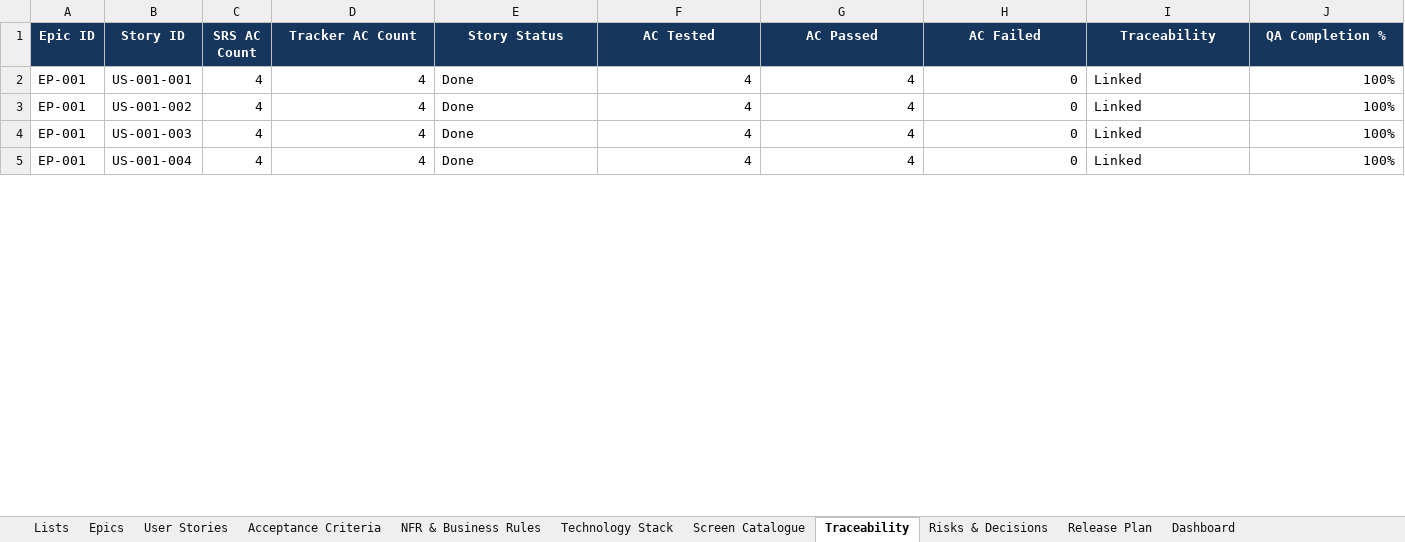
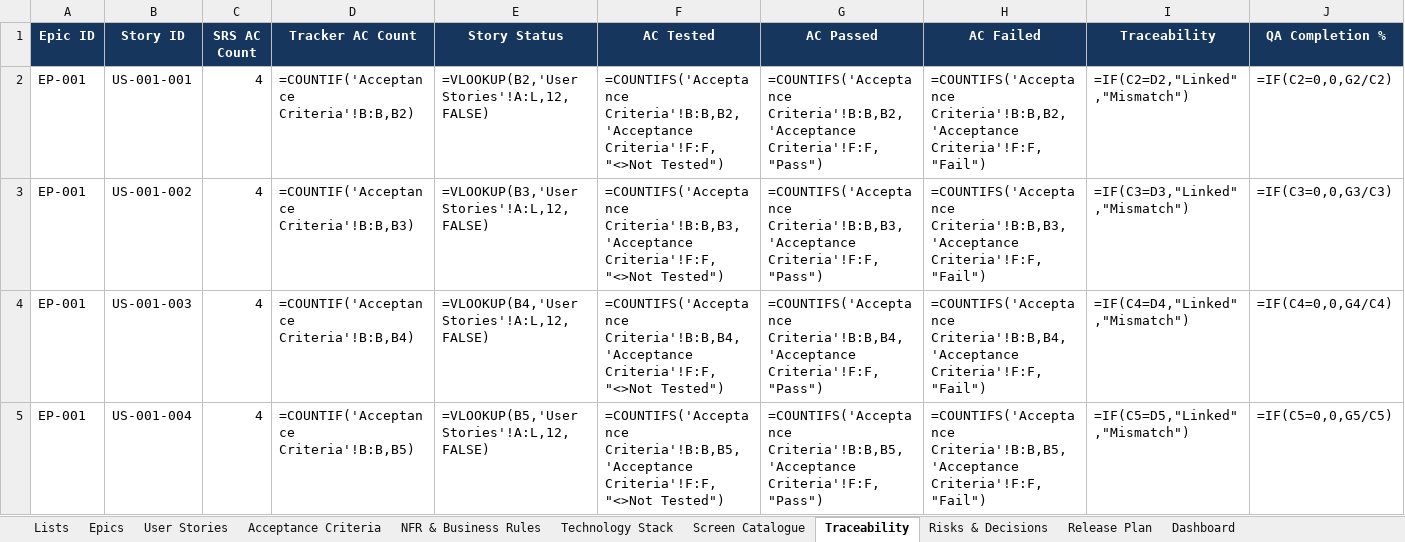
Before and after one commit to Amaanfaiz/Attendance-Task-Management-System, an Excel workbook: docs/Requirements_Tracker_v1.0.xlsx, sheet Traceability, drawn as a sheet; only a part is shown; values as stored, in another font and other column widths than the file's, no borders; formulas without a stored value are shown as written; conditional formats and table styles not drawn; the diff covers the shown part only; the diff names each change by its address in the sheet, - before the commit and + after, or states it on an @@ line.

```diff
--- a/docs/Requirements_Tracker_v1.0.xlsx (sheet Traceability)
+++ b/docs/Requirements_Tracker_v1.0.xlsx (sheet Traceability)
-D2 (Tracker AC Count): 4
+D2 (Tracker AC Count): =COUNTIF('Acceptance Criteria'!B:B,B2)
-E2 (Story Status): Done
+E2 (Story Status): =VLOOKUP(B2,'User Stories'!A:L,12,FALSE)
-F2 (AC Tested): 4
+F2 (AC Tested): =COUNTIFS('Acceptance Criteria'!B:B,B2,'Acceptance Criteria'!F:F,"<>Not Tested")
-G2 (AC Passed): 4
+G2 (AC Passed): =COUNTIFS('Acceptance Criteria'!B:B,B2,'Acceptance Criteria'!F:F,"Pass")
-H2 (AC Failed): 0
+H2 (AC Failed): =COUNTIFS('Acceptance Criteria'!B:B,B2,'Acceptance Criteria'!F:F,"Fail")
-I2 (Traceability): Linked
+I2 (Traceability): =IF(C2=D2,"Linked","Mismatch")
-J2 (QA Completion %): 100%
+J2 (QA Completion %): =IF(C2=0,0,G2/C2)
-D3 (Tracker AC Count): 4
+D3 (Tracker AC Count): =COUNTIF('Acceptance Criteria'!B:B,B3)
-E3 (Story Status): Done
+E3 (Story Status): =VLOOKUP(B3,'User Stories'!A:L,12,FALSE)
-F3 (AC Tested): 4
+F3 (AC Tested): =COUNTIFS('Acceptance Criteria'!B:B,B3,'Acceptance Criteria'!F:F,"<>Not Tested")
-G3 (AC Passed): 4
+G3 (AC Passed): =COUNTIFS('Acceptance Criteria'!B:B,B3,'Acceptance Criteria'!F:F,"Pass")
-H3 (AC Failed): 0
+H3 (AC Failed): =COUNTIFS('Acceptance Criteria'!B:B,B3,'Acceptance Criteria'!F:F,"Fail")
-I3 (Traceability): Linked
+I3 (Traceability): =IF(C3=D3,"Linked","Mismatch")
-J3 (QA Completion %): 100%
+J3 (QA Completion %): =IF(C3=0,0,G3/C3)
-D4 (Tracker AC Count): 4
+D4 (Tracker AC Count): =COUNTIF('Acceptance Criteria'!B:B,B4)
-E4 (Story Status): Done
+E4 (Story Status): =VLOOKUP(B4,'User Stories'!A:L,12,FALSE)
-F4 (AC Tested): 4
+F4 (AC Tested): =COUNTIFS('Acceptance Criteria'!B:B,B4,'Acceptance Criteria'!F:F,"<>Not Tested")
-G4 (AC Passed): 4
+G4 (AC Passed): =COUNTIFS('Acceptance Criteria'!B:B,B4,'Acceptance Criteria'!F:F,"Pass")
-H4 (AC Failed): 0
+H4 (AC Failed): =COUNTIFS('Acceptance Criteria'!B:B,B4,'Acceptance Criteria'!F:F,"Fail")
-I4 (Traceability): Linked
+I4 (Traceability): =IF(C4=D4,"Linked","Mismatch")
-J4 (QA Completion %): 100%
+J4 (QA Completion %): =IF(C4=0,0,G4/C4)
-D5 (Tracker AC Count): 4
+D5 (Tracker AC Count): =COUNTIF('Acceptance Criteria'!B:B,B5)
-E5 (Story Status): Done
+E5 (Story Status): =VLOOKUP(B5,'User Stories'!A:L,12,FALSE)
-F5 (AC Tested): 4
+F5 (AC Tested): =COUNTIFS('Acceptance Criteria'!B:B,B5,'Acceptance Criteria'!F:F,"<>Not Tested")
-G5 (AC Passed): 4
+G5 (AC Passed): =COUNTIFS('Acceptance Criteria'!B:B,B5,'Acceptance Criteria'!F:F,"Pass")
-H5 (AC Failed): 0
+H5 (AC Failed): =COUNTIFS('Acceptance Criteria'!B:B,B5,'Acceptance Criteria'!F:F,"Fail")
-I5 (Traceability): Linked
+I5 (Traceability): =IF(C5=D5,"Linked","Mismatch")
-J5 (QA Completion %): 100%
+J5 (QA Completion %): =IF(C5=0,0,G5/C5)
```
Also changed, not shown: 497 edited cells elsewhere in this sheet, sheet Acceptance Criteria, sheet User Stories, sheet Dashboard, sheet Epics, sheet Risks & Decisions, sheet Screen Catalogue, charts or pictures.
